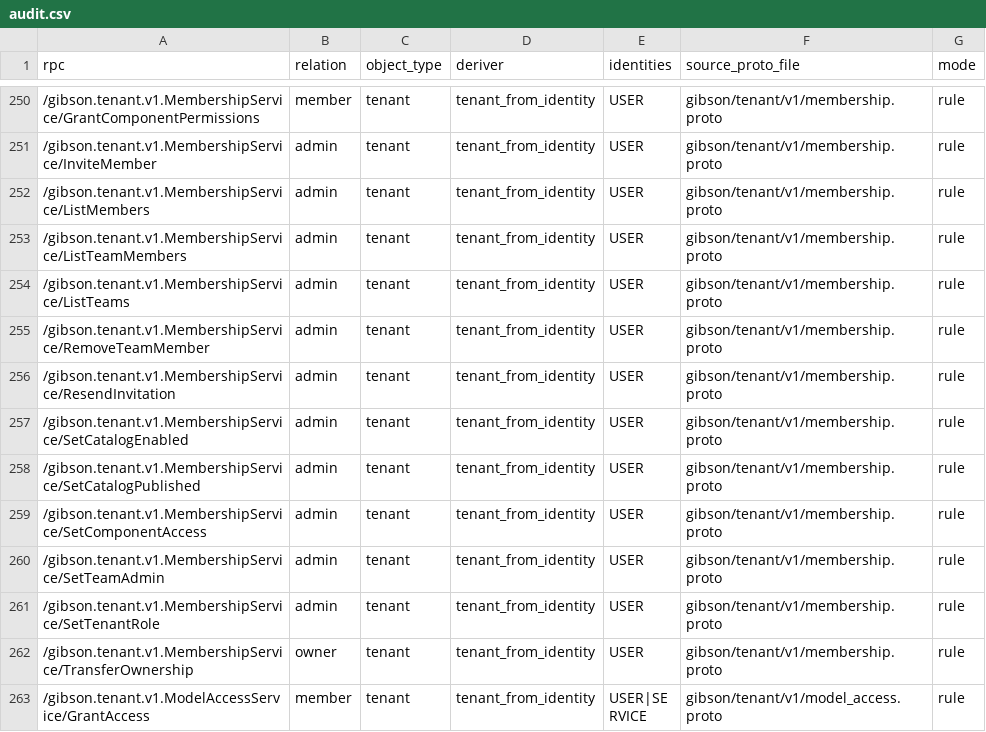
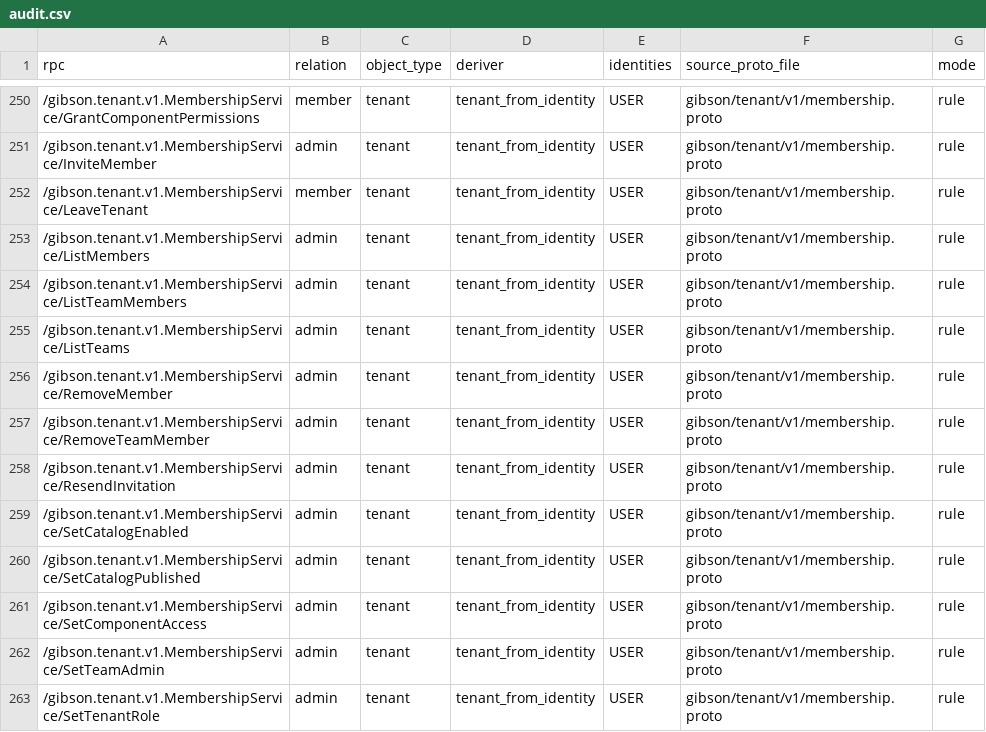
Before and after one commit to zeroroot-ai/gibson, a CSV file: internal/platform/authz/registry/audit.csv, drawn as a sheet; only a part is shown, gaps mark what is left out; the shorter side is filled out with more unchanged rows.

```diff
--- a/internal/platform/authz/registry/audit.csv
+++ b/internal/platform/authz/registry/audit.csv
@@ -251,2 +251,3 @@ rpc,relation,object_type,deriver,identities,source_proto_file,mode
 /gibson.tenant.v1.MembershipService/InviteMember,admin,tenant,tenant_from_identity,USER,gibson/tenant/v1/membership.proto,rule
+/gibson.tenant.v1.MembershipService/LeaveTenant,member,tenant,tenant_from_identity,USER,gibson/tenant/v1/membership.proto,rule
 /gibson.tenant.v1.MembershipService/ListMembers,admin,tenant,tenant_from_identity,USER,gibson/tenant/v1/membership.proto,rule
@@ -254,2 +255,3 @@ rpc,relation,object_type,deriver,identities,source_proto_file,mode
 /gibson.tenant.v1.MembershipService/ListTeams,admin,tenant,tenant_from_identity,USER,gibson/tenant/v1/membership.proto,rule
+/gibson.tenant.v1.MembershipService/RemoveMember,admin,tenant,tenant_from_identity,USER,gibson/tenant/v1/membership.proto,rule
 /gibson.tenant.v1.MembershipService/RemoveTeamMember,admin,tenant,tenant_from_identity,USER,gibson/tenant/v1/membership.proto,rule
```
Also changed, not shown: 9 other files.
